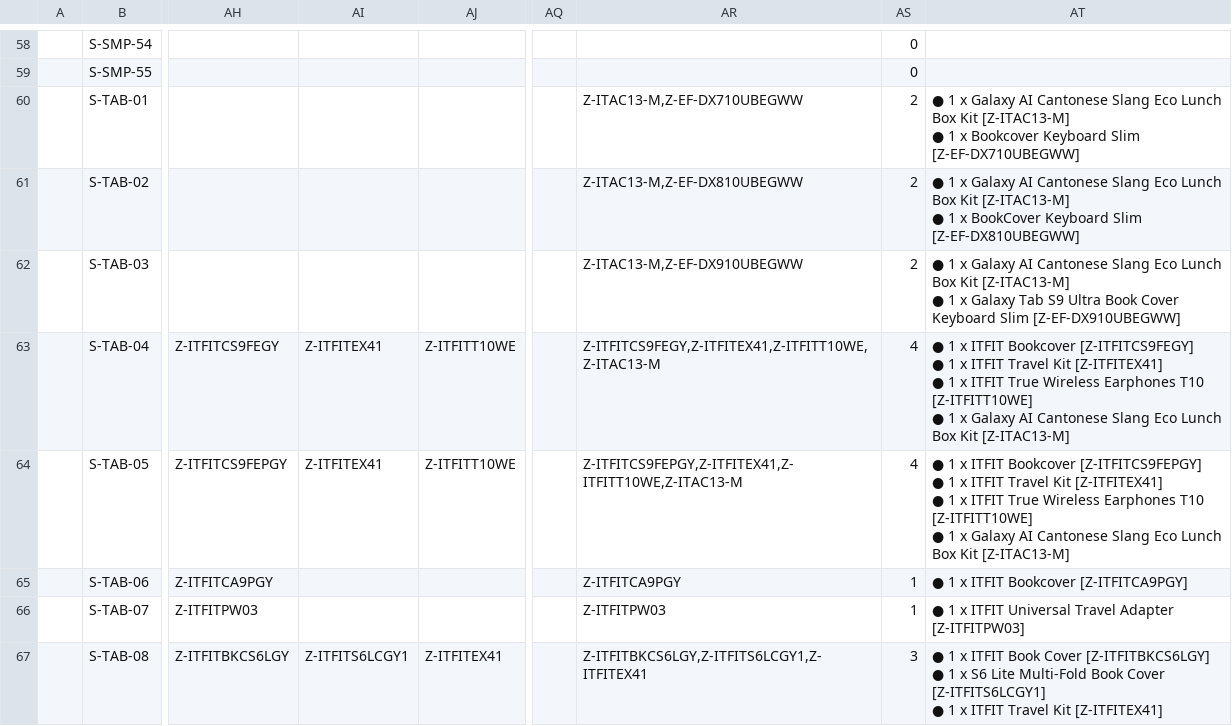
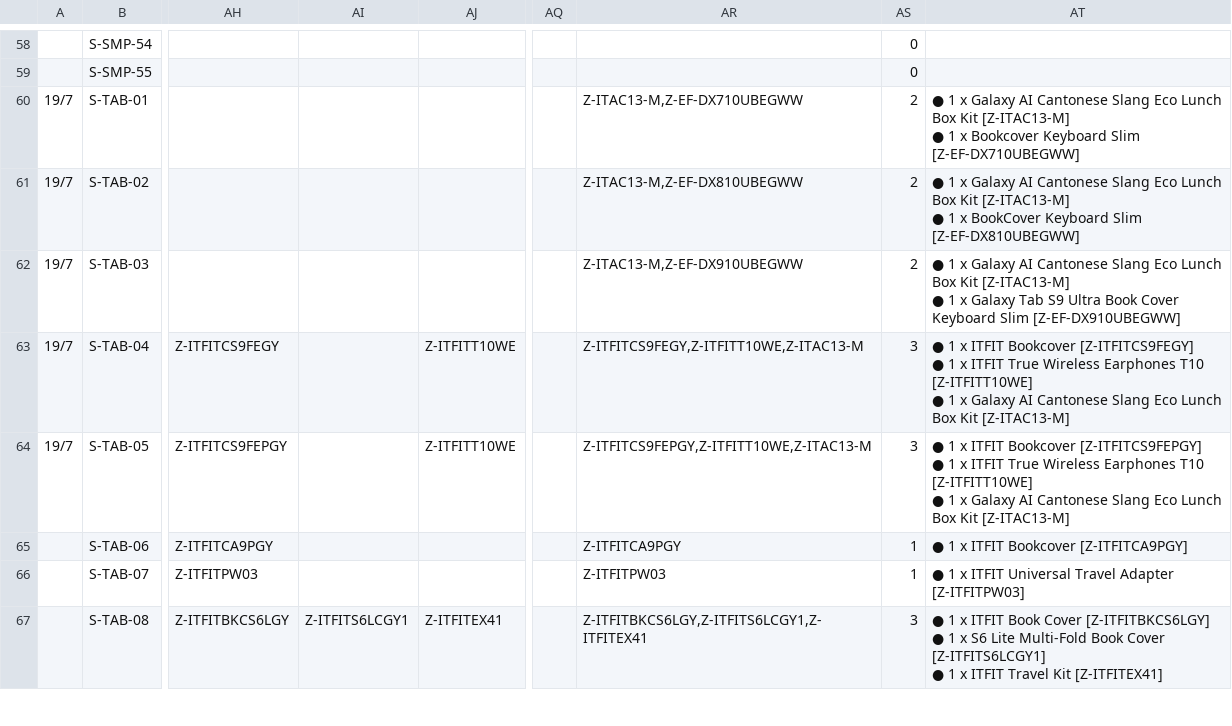
Before and after one commit to raymondwoocheil/CheilSEHKQA, a CSV file: datasources/TestCaseMXSPP.csv, drawn as a sheet; only a part is shown, gaps mark what is left out; ↵ is a line break in a cell; the diff covers the shown part only; the diff names each change by its address in the sheet, - before the commit and + after, or states it on an @@ line.

```diff
--- a/datasources/TestCaseMXSPP.csv
+++ b/datasources/TestCaseMXSPP.csv
-A60:A64: (empty)
+A60:A64: 19/7
-AI63:AI64: Z-ITFITEX41
+AI63:AI64: (empty)
-AR63: Z-ITFITCS9FEGY,Z-ITFITEX41,Z-ITFITT10WE,Z-ITAC13-M
+AR63: Z-ITFITCS9FEGY,Z-ITFITT10WE,Z-ITAC13-M
-AS63:AS64: 4
+AS63:AS64: 3
-AT63: …x ITFIT Travel Kit [Z-ITFITEX41] ↵ ● 1 x ITFIT True Wireless…
+AT63: …x ITFIT True Wireless…
-AR64: Z-ITFITCS9FEPGY,Z-ITFITEX41,Z-ITFITT10WE,Z-ITAC13-M
+AR64: Z-ITFITCS9FEPGY,Z-ITFITT10WE,Z-ITAC13-M
-AT64: …x ITFIT Travel Kit [Z-ITFITEX41] ↵ ● 1 x ITFIT True Wireless…
+AT64: …x ITFIT True Wireless…
```
Also changed, not shown: 3 added rows and 19 edited cells elsewhere in this file, 1 other file.
